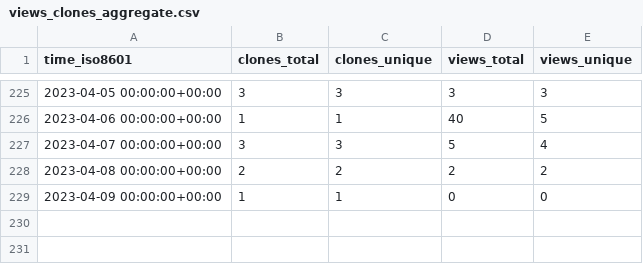
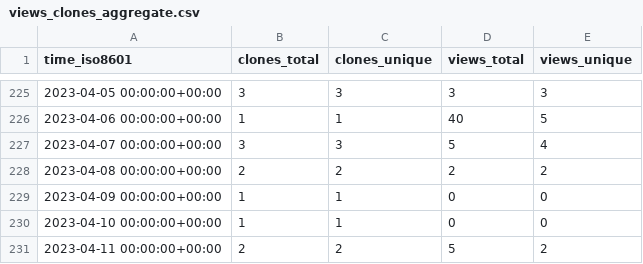
Before and after one commit to richibrics/IoTuring, a CSV file: richibrics/IoTuring/ghrs-data/views_clones_aggregate.csv, drawn as a sheet; only a part is shown, gaps mark what is left out.

```diff
--- a/richibrics/IoTuring/ghrs-data/views_clones_aggregate.csv
+++ b/richibrics/IoTuring/ghrs-data/views_clones_aggregate.csv
@@ -229 +229,3 @@ time_iso8601,clones_total,clones_unique,views_total,views_unique
 2023-04-09 00:00:00+00:00,1,1,0,0
+2023-04-10 00:00:00+00:00,1,1,0,0
+2023-04-11 00:00:00+00:00,2,2,5,2
```
Also changed, not shown: 1 other file.
